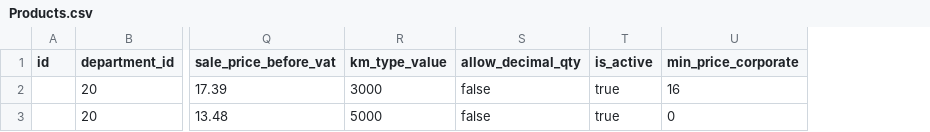
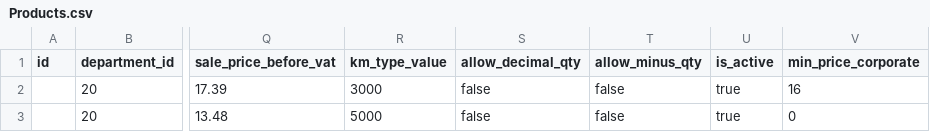
Before and after one commit to tech4age26-boop/filter-web, a CSV file: Products.csv, drawn as a sheet; only a part is shown, gaps mark what is left out; the diff names each change by its address in the sheet, - before the commit and + after, or states it on an @@ line.

```diff
--- a/Products.csv
+++ b/Products.csv
+column T (allow_minus_qty), rows 2-3: false | false
```
Also changed, not shown: master-catalog-products-2026-07-04 (1).csv, 8 other files.
